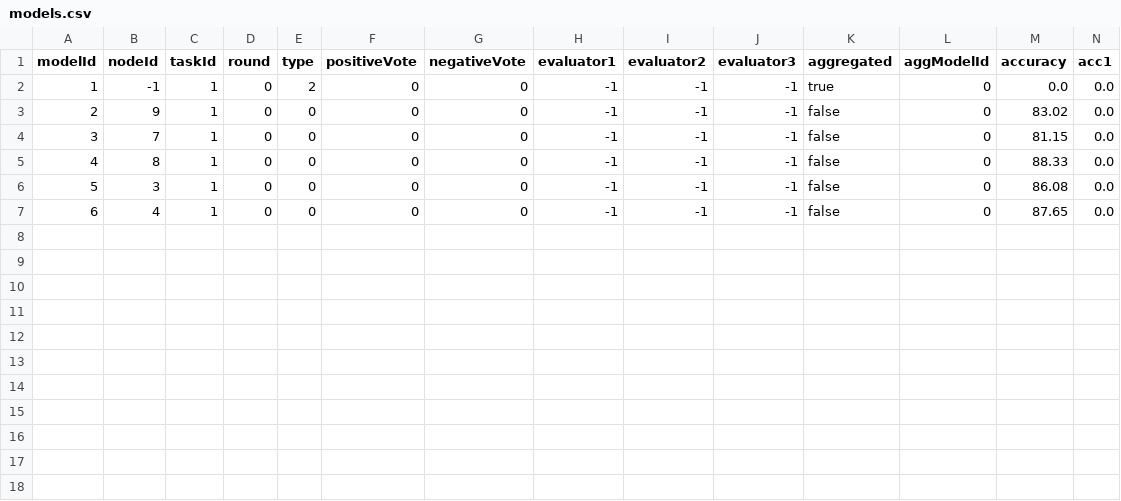
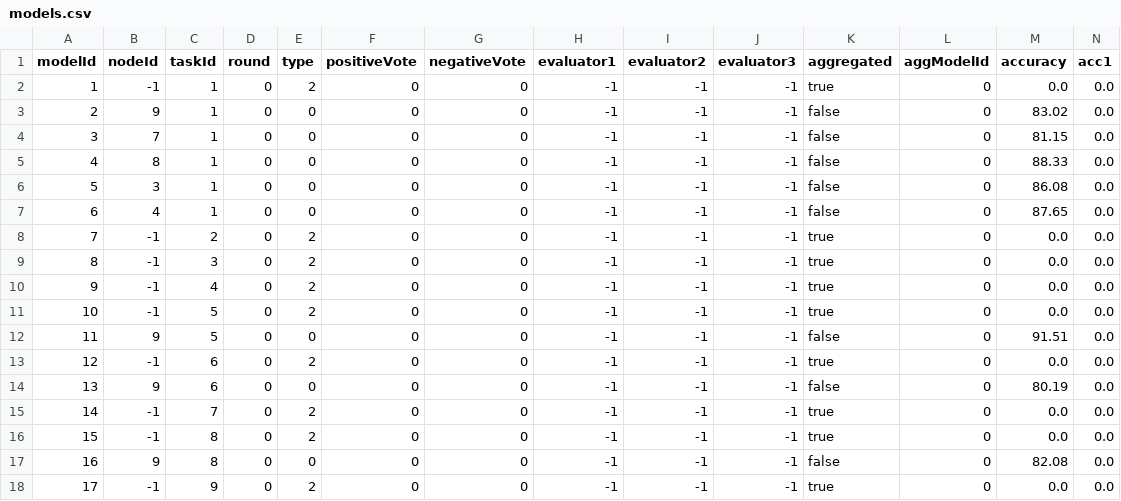
Before and after one commit to PFEWorkspace/code, a CSV file: scratch/subdir/models.csv, drawn as a sheet; only a part is shown; rows hold the shown columns only; the diff names each change by its address in the sheet, - before the commit and + after, or states it on an @@ line.

```diff
--- a/scratch/subdir/models.csv
+++ b/scratch/subdir/models.csv
+row 8: 7 | -1 | 2 | 0 | 2 | 0 | 0 | -1 | -1 | -1 | true | 0 | 0.0 | 0.0
+row 9: 8 | -1 | 3 | 0 | 2 | 0 | 0 | -1 | -1 | -1 | true | 0 | 0.0 | 0.0
+row 10: 9 | -1 | 4 | 0 | 2 | 0 | 0 | -1 | -1 | -1 | true | 0 | 0.0 | 0.0
+row 11: 10 | -1 | 5 | 0 | 2 | 0 | 0 | -1 | -1 | -1 | true | 0 | 0.0 | 0.0
+row 12: 11 | 9 | 5 | 0 | 0 | 0 | 0 | -1 | -1 | -1 | false | 0 | 91.51 | 0.0
+row 13: 12 | -1 | 6 | 0 | 2 | 0 | 0 | -1 | -1 | -1 | true | 0 | 0.0 | 0.0
+row 14: 13 | 9 | 6 | 0 | 0 | 0 | 0 | -1 | -1 | -1 | false | 0 | 80.19 | 0.0
+row 15: 14 | -1 | 7 | 0 | 2 | 0 | 0 | -1 | -1 | -1 | true | 0 | 0.0 | 0.0
+row 16: 15 | -1 | 8 | 0 | 2 | 0 | 0 | -1 | -1 | -1 | true | 0 | 0.0 | 0.0
+row 17: 16 | 9 | 8 | 0 | 0 | 0 | 0 | -1 | -1 | -1 | false | 0 | 82.08 | 0.0
+row 18: 17 | -1 | 9 | 0 | 2 | 0 | 0 | -1 | -1 | -1 | true | 0 | 0.0 | 0.0
```
Also changed, not shown: 13 other files.
